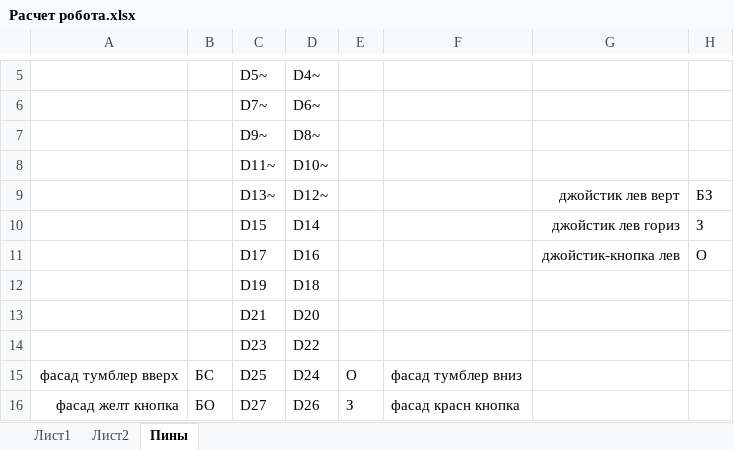
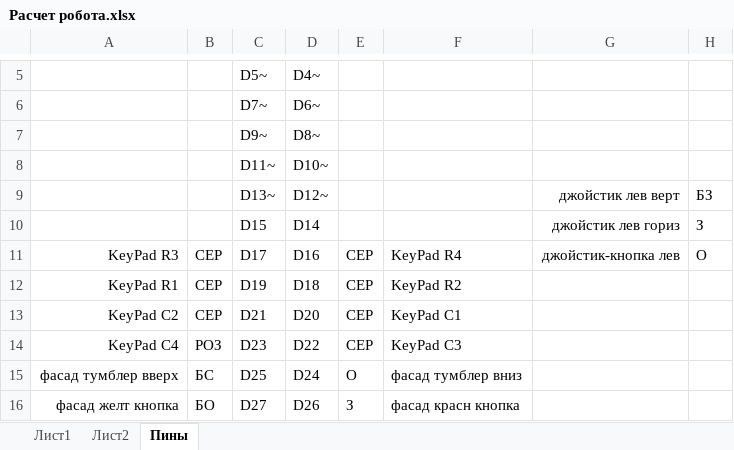
Before and after one commit to VladimirMukhin21/Totoshka, an Excel workbook: Расчет робота.xlsx, sheet Пины, drawn as a sheet; only a part is shown, gaps mark what is left out; values as stored, in another font and other column widths than the file's, no borders; the diff names each change by its address in the sheet, - before the commit and + after, or states it on an @@ line.

Commit message:
Добавлены пины с KeyPad в пульт.

```diff
--- a/Расчет робота.xlsx (sheet Пины)
+++ b/Расчет робота.xlsx (sheet Пины)
-A11: (empty)
+A11: KeyPad R3
-B11:B13: (empty)
+B11:B13: СЕР
-E11:E14: (empty)
+E11:E14: СЕР
-F11: (empty)
+F11: KeyPad R4
-A12: (empty)
+A12: KeyPad R1
-F12: (empty)
+F12: KeyPad R2
-A13: (empty)
+A13: KeyPad C2
-F13: (empty)
+F13: KeyPad C1
-A14: (empty)
+A14: KeyPad C4
-B14: (empty)
+B14: РОЗ
-F14: (empty)
+F14: KeyPad C3
```
